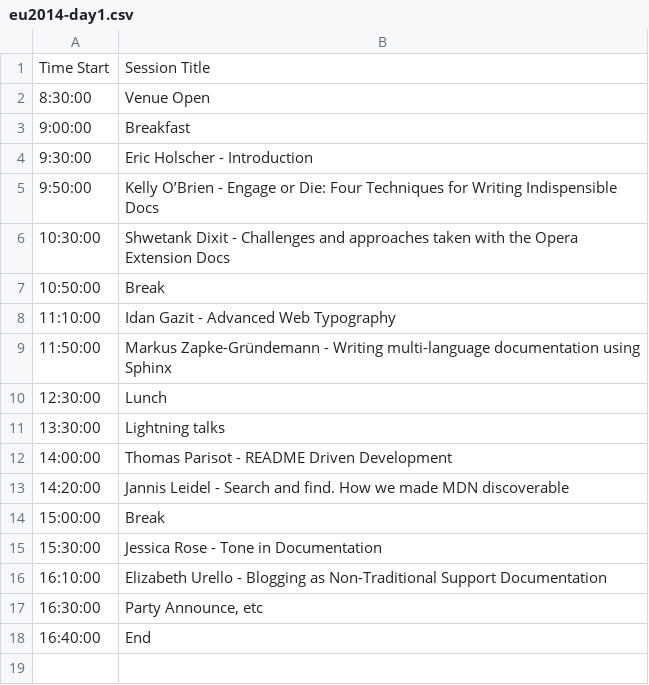
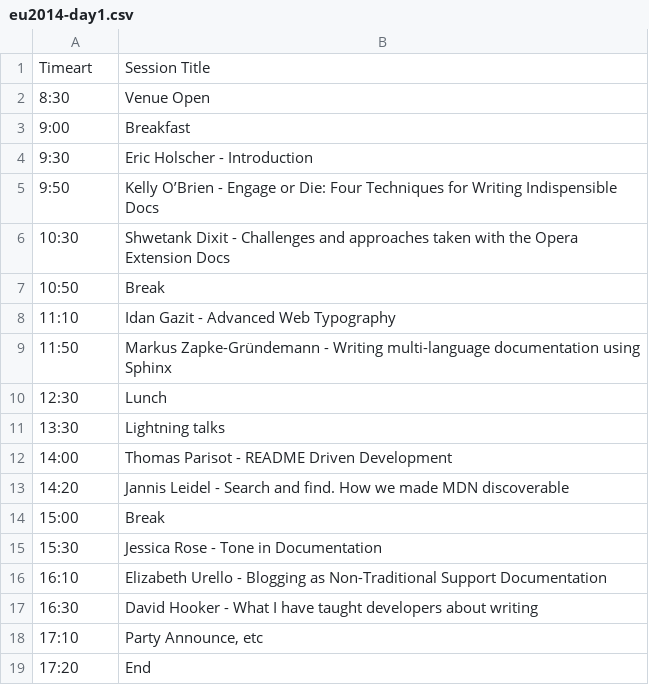
Before and after one commit to writethedocs/www, a CSV file: docs/_data/eu2014-day1.csv, drawn as a sheet.

```diff
--- a/docs/_data/eu2014-day1.csv
+++ b/docs/_data/eu2014-day1.csv
@@ -1,18 +1,19 @@
-Time Start,Session Title
-8:30:00,Venue Open
-9:00:00,Breakfast
-9:30:00,Eric Holscher - Introduction
-9:50:00,Kelly O’Brien - Engage or Die: Four Techniques for Writing Indispensible Docs
-10:30:00,Shwetank Dixit - Challenges and approaches taken with the Opera Extension Docs
-10:50:00,Break
-11:10:00,Idan Gazit - Advanced Web Typography
-11:50:00,Markus Zapke-Gründemann - Writing multi-language documentation using Sphinx
-12:30:00,Lunch
-13:30:00,Lightning talks
-14:00:00,Thomas Parisot - README Driven Development
-14:20:00,Jannis Leidel - Search and find. How we made MDN discoverable
-15:00:00,Break
-15:30:00,Jessica Rose - Tone in Documentation
-16:10:00,Elizabeth Urello - Blogging as Non-Traditional Support Documentation
-16:30:00,"Party Announce, etc"
-16:40:00,End
+Timeart,Session Title
+8:30,Venue Open
+9:00,Breakfast
+9:30,Eric Holscher - Introduction
+9:50,Kelly O’Brien - Engage or Die: Four Techniques for Writing Indispensible Docs
+10:30,Shwetank Dixit - Challenges and approaches taken with the Opera Extension Docs
+10:50,Break
+11:10,Idan Gazit - Advanced Web Typography
+11:50,Markus Zapke-Gründemann - Writing multi-language documentation using Sphinx
+12:30,Lunch
+13:30,Lightning talks
+14:00,Thomas Parisot - README Driven Development
+14:20,Jannis Leidel - Search and find. How we made MDN discoverable
+15:00,Break
+15:30,Jessica Rose - Tone in Documentation
+16:10,Elizabeth Urello - Blogging as Non-Traditional Support Documentation
+16:30,David Hooker - What I have taught developers about writing
+17:10,"Party Announce, etc"
+17:20,End
```
Also changed, not shown: docs/_data/eu2014-day2.csv, 2 other files.
